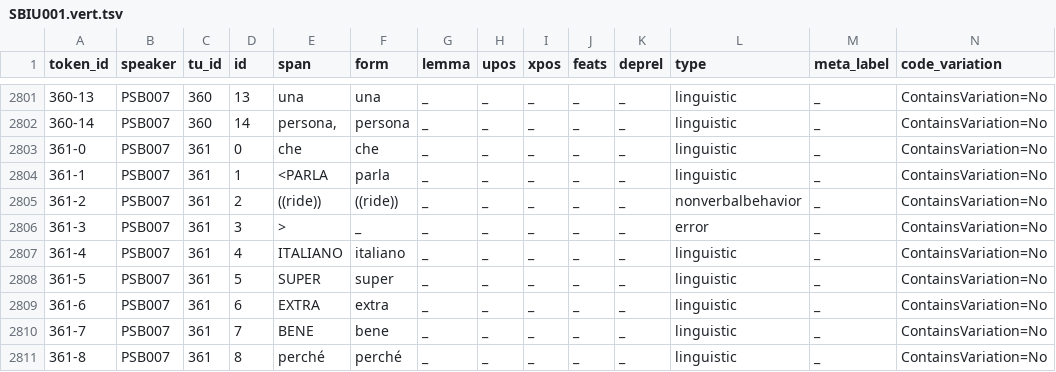
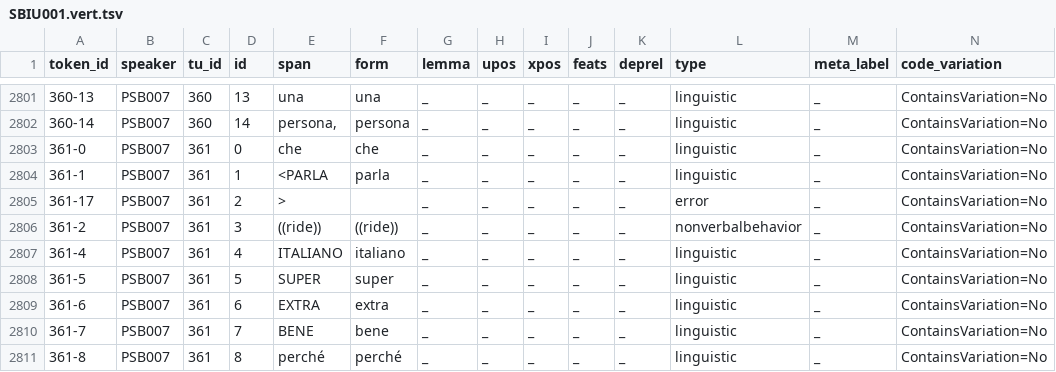
Before and after one commit to KIParla/Stra-ParlaBO, a TSV file: tsv/SBIU001.vert.tsv, drawn as a sheet; only a part is shown, gaps mark what is left out; removed rows and columns are numbered as before the commit, all else as after; rows hold the shown columns only; the diff names each change by its address in the sheet, - before the commit and + after, or states it on an @@ line.

```diff
--- a/tsv/SBIU001.vert.tsv
+++ b/tsv/SBIU001.vert.tsv
+row 2805: 361-17 | PSB007 | 361 | 2 | > |  | _ | _ | _ | _ | _ | error | _ | ContainsVariation=No
-D2806 (id): 2
+D2806 (id): 3
-row 2806: 361-3 | PSB007 | 361 | 3 | > | _ | _ | _ | _ | _ | _ | error | _ | ContainsVariation=No
```
Also changed, not shown: tsv/SBIA008.vert.tsv, tsv/SBIC001.vert.tsv, 7 other files.
